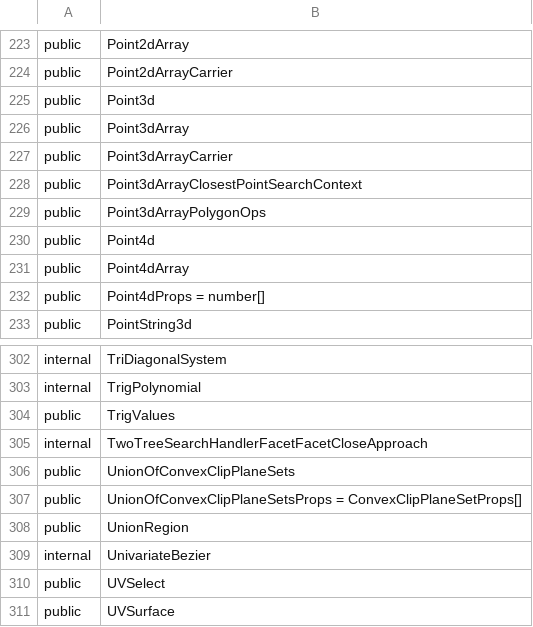
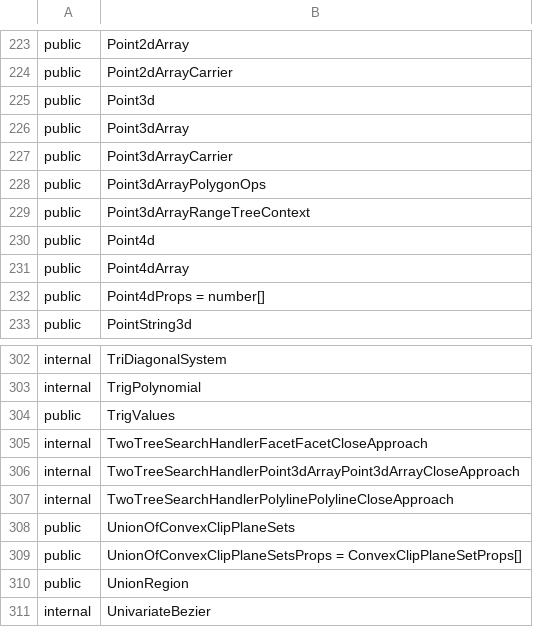
Before and after one commit to iTwin/itwinjs-core, a CSV file: common/api/summary/core-geometry.exports.csv, drawn as a sheet; only a part is shown, gaps mark what is left out; the shorter side is filled out with more unchanged rows; removed rows and columns are numbered as before the commit, all else as after; the diff names each change by its address in the sheet, - before the commit and + after, or states it on an @@ line.

```diff
--- a/common/api/summary/core-geometry.exports.csv
+++ b/common/api/summary/core-geometry.exports.csv
-row 228: public | Point3dArrayClosestPointSearchContext
+row 229: public | Point3dArrayRangeTreeContext
+row 306: internal | TwoTreeSearchHandlerPoint3dArrayPoint3dArrayCloseApproach
+row 307: internal | TwoTreeSearchHandlerPolylinePolylineCloseApproach
```
Also changed, not shown: 5 other files.
